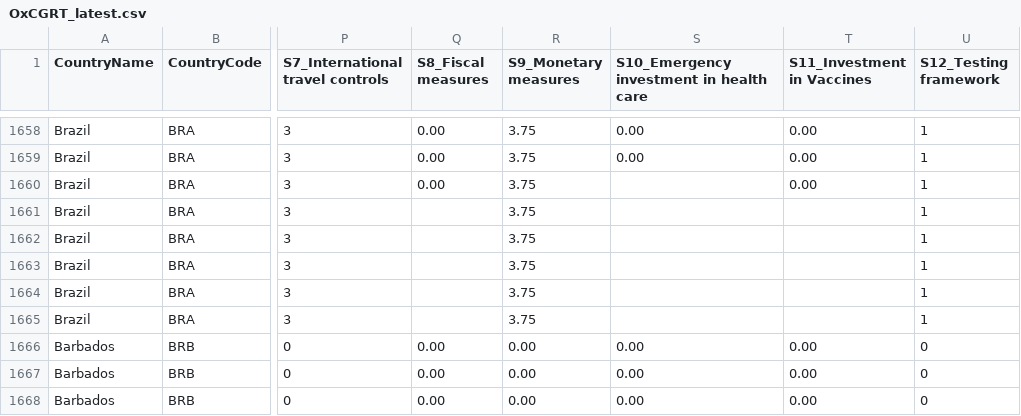
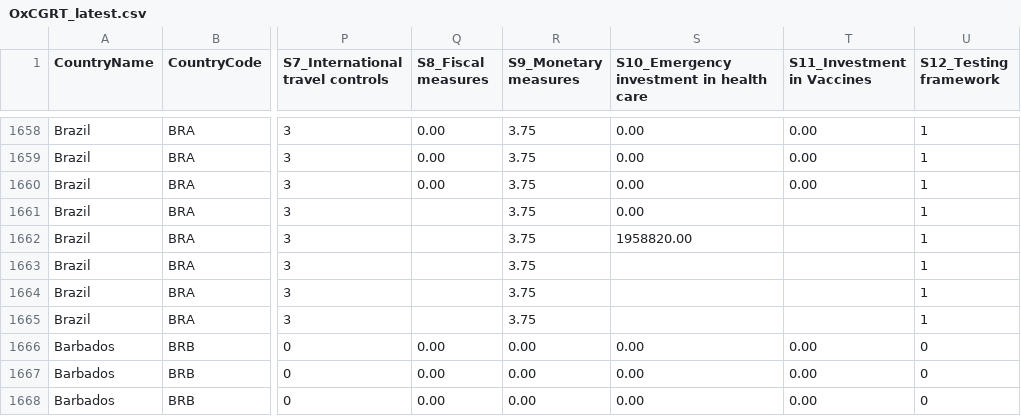
Before and after one commit to OxCGRT/covid-policy-tracker, a CSV file: data/OxCGRT_latest.csv, drawn as a sheet; only a part is shown, gaps mark what is left out; the diff names each change by its address in the sheet, - before the commit and + after, or states it on an @@ line.

```diff
--- a/data/OxCGRT_latest.csv
+++ b/data/OxCGRT_latest.csv
-S1660:S1661: (empty)
+S1660:S1661: 0.00
-S1662: (empty)
+S1662: 1958820.00
```
